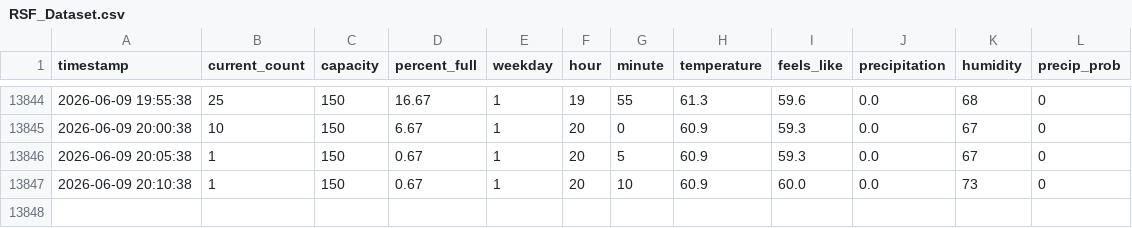
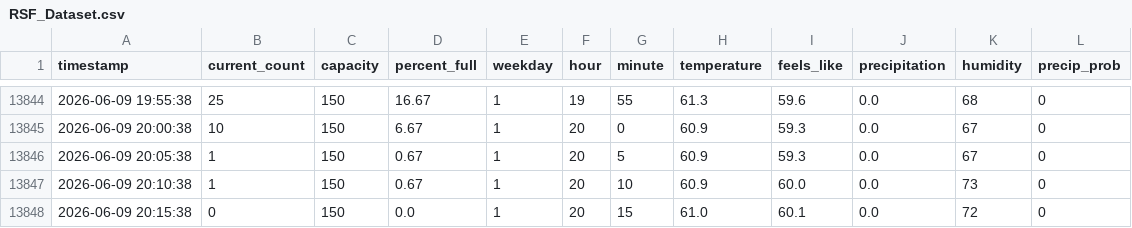
Before and after one commit to stanleyxu1/RSF-Crowd-Data, a CSV file: RSF_Dataset.csv, drawn as a sheet; only a part is shown, gaps mark what is left out.

Commit message:
Update RSF dataset from Lambda

```diff
--- a/RSF_Dataset.csv
+++ b/RSF_Dataset.csv
@@ -13847 +13847,2 @@ timestamp,current_count,capacity,percent_full,weekday,hour,minute,temperature,fe
 2026-06-09 20:10:38,1,150,0.67,1,20,10,60.9,60.0,0.0,73,0
+2026-06-09 20:15:38,0,150,0.0,1,20,15,61.0,60.1,0.0,72,0
```
